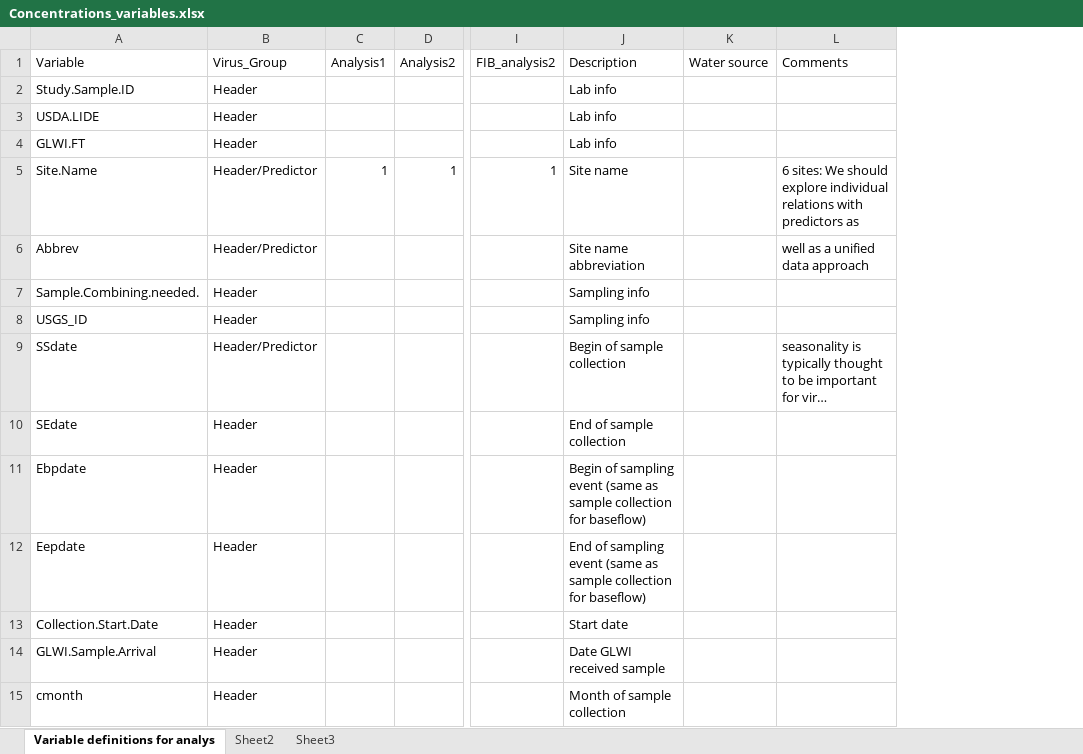
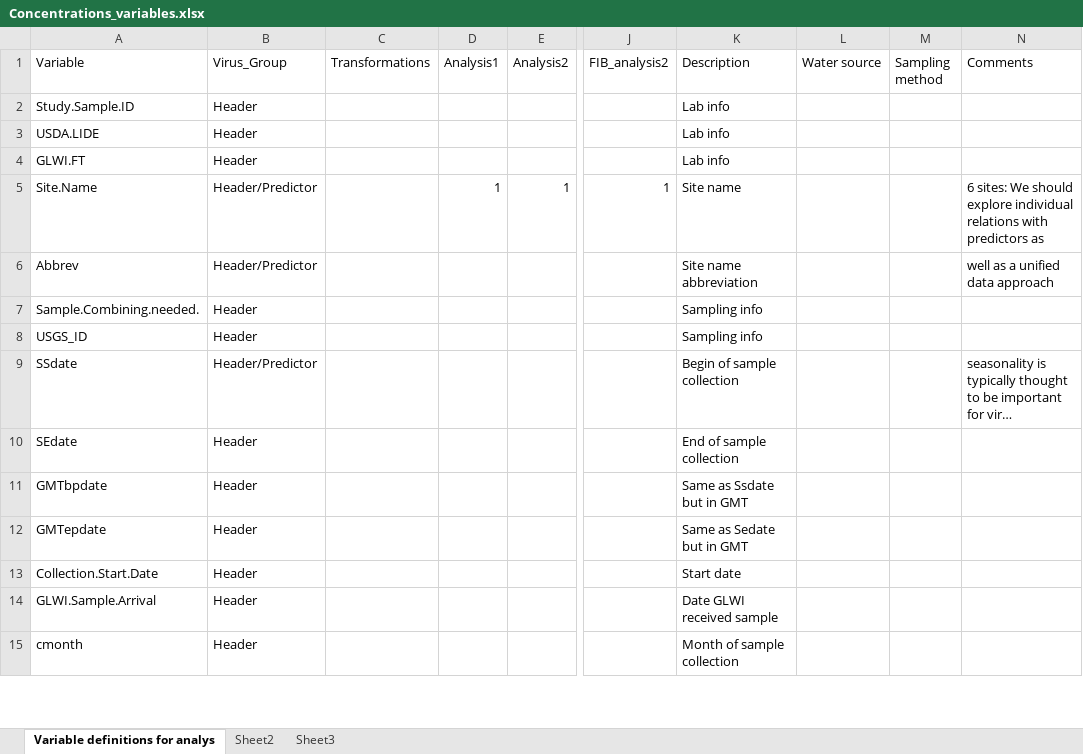
Before and after one commit to srcorsi-USGS/Virus2, an Excel workbook: Final compiled data/Concentrations/Concentrations_variables.xlsx, sheet Variable definitions for analys, drawn as a sheet; only a part is shown, gaps mark what is left out; long unchanged cells end in …; values as stored, in another font and other column widths than the file's, no borders; addresses are those after the commit; the diff covers the shown part only; the diff names each change by its address in the sheet, - before the commit and + after, or states it on an @@ line.

```diff
--- a/Final compiled data/Concentrations/Concentrations_variables.xlsx (sheet Variable definitions for analys)
+++ b/Final compiled data/Concentrations/Concentrations_variables.xlsx (sheet Variable definitions for analys)
+column C (Transformations), empty
+column M (Sampling method), empty
-A11 (Variable): Ebpdate
+A11 (Variable): GMTbpdate
-K11 (Description): Begin of sampling event (same as sample collection for baseflow)
+K11 (Description): Same as Ssdate but in GMT
-A12 (Variable): Eepdate
+A12 (Variable): GMTepdate
-K12 (Description): End of sampling event (same as sample collection for baseflow)
+K12 (Description): Same as Sedate but in GMT
```
Also changed, not shown: 14 removed rows and 17 edited cells elsewhere in this sheet, 21 other files.
